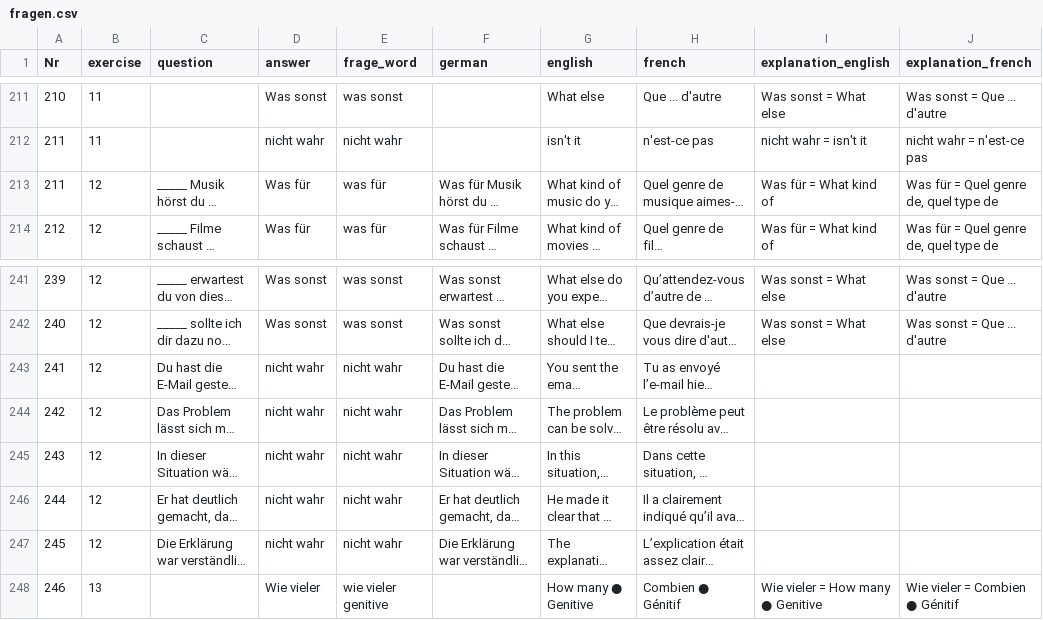
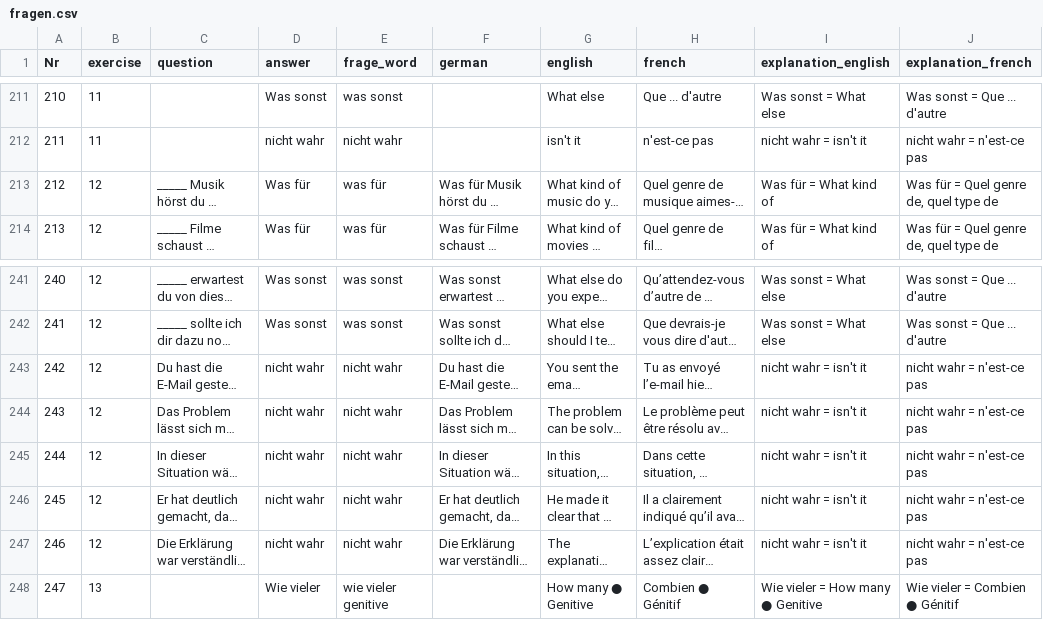
Before and after one commit to cbjcamus/Sievers-Study-Hall, a CSV file: data/datasets/grammatik/fragen.csv, drawn as a sheet; only a part is shown, gaps mark what is left out; long unchanged cells end in …; the diff names each change by its address in the sheet, - before the commit and + after, or states it on an @@ line.

```diff
--- a/data/datasets/grammatik/fragen.csv
+++ b/data/datasets/grammatik/fragen.csv
@@ column A (Nr) renumbered from row 213 down @@
-I243:I247 (explanation_english): (empty)
+I243:I247 (explanation_english): nicht wahr = isn't it
-J243:J247 (explanation_french): (empty)
+J243:J247 (explanation_french): nicht wahr = n'est-ce pas
```
Also changed, not shown: data/datasets/grammatik/pronomen.csv, data/datasets/konjugation/partizip_I.csv, 7 other files.
